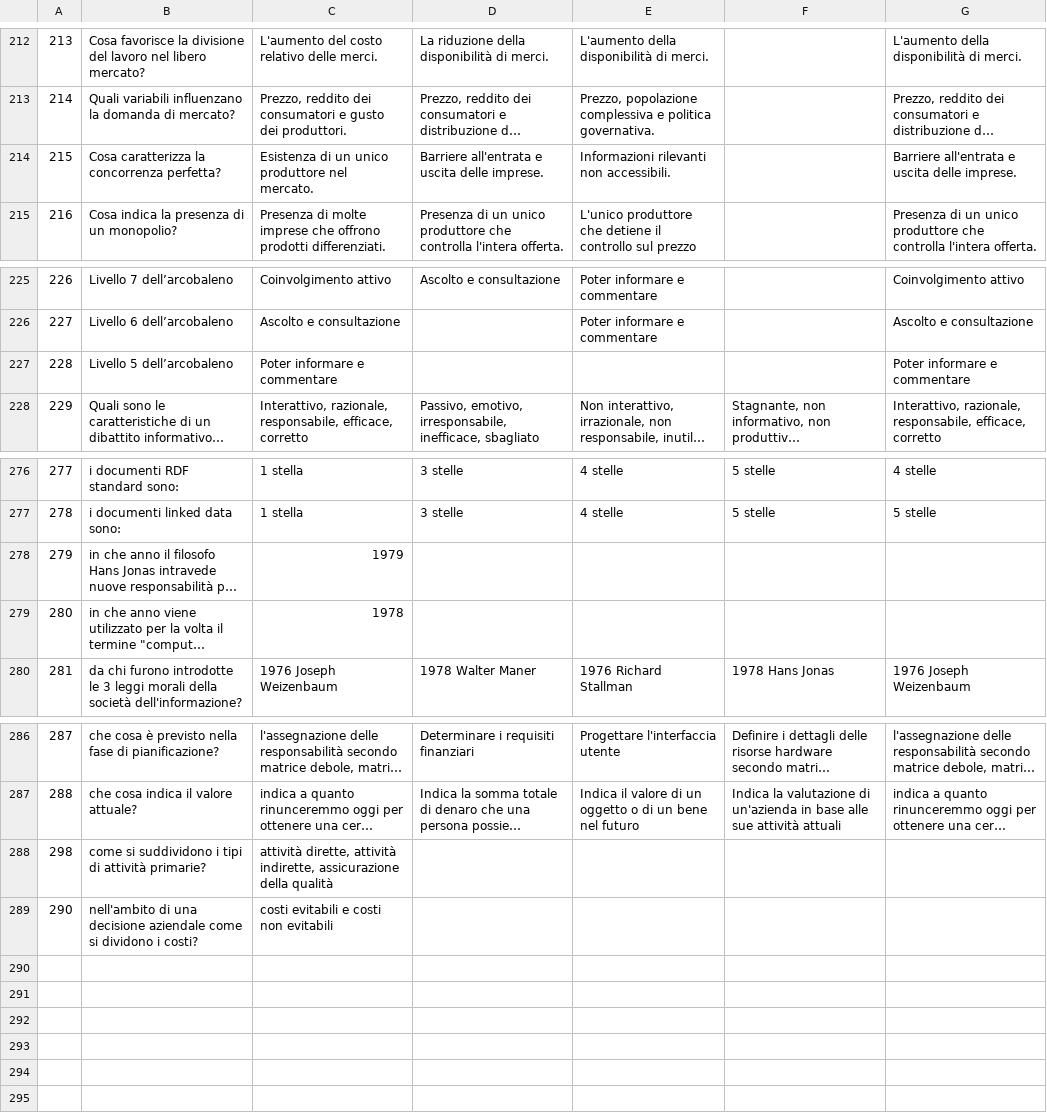
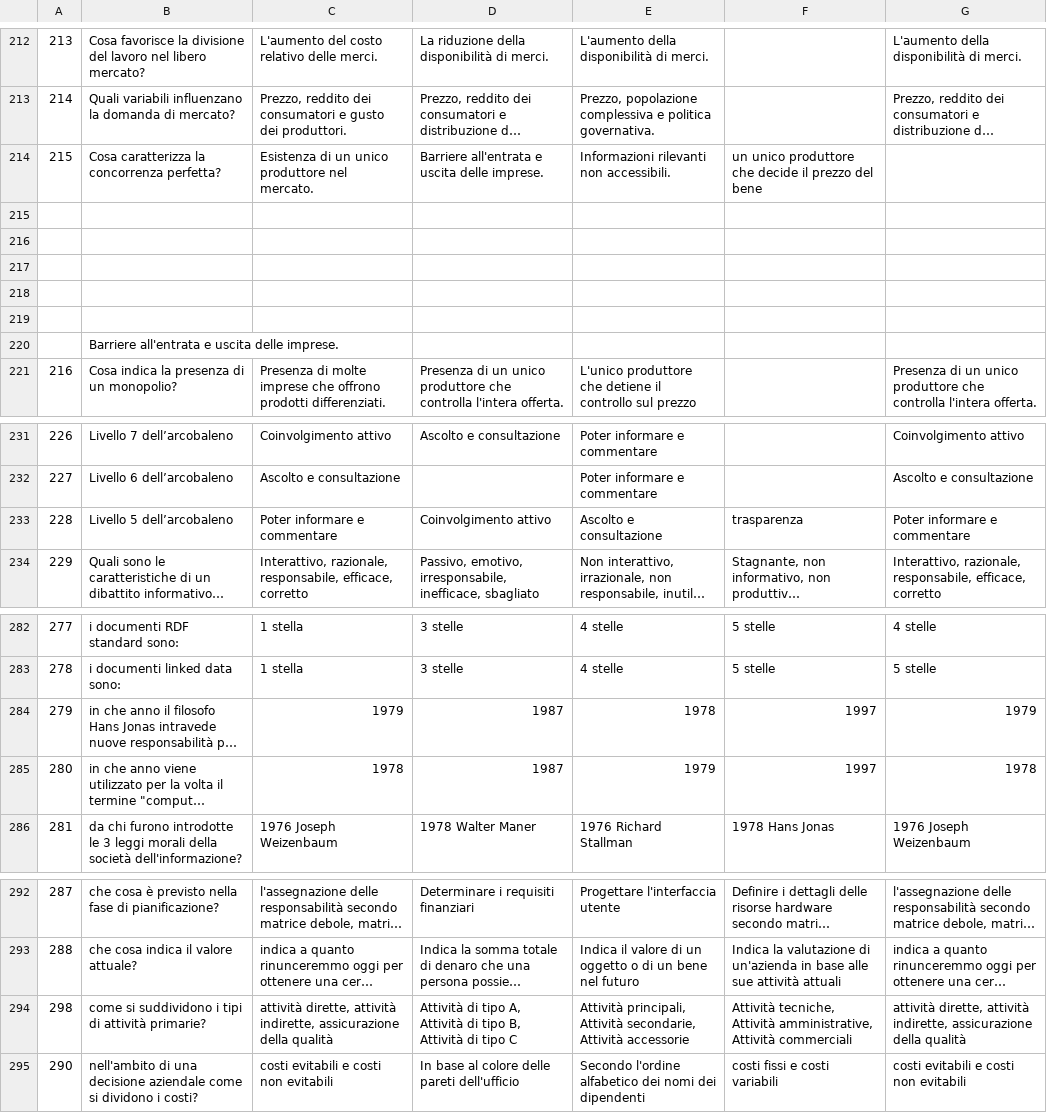
Before and after one commit to federicovolpe/quiz_per_csv, a CSV file: domande.csv, drawn as a sheet; only a part is shown, gaps mark what is left out; long unchanged cells end in …; addresses are those after the commit; the diff names each change by its address in the sheet, - before the commit and + after, or states it on an @@ line.

```diff
--- a/domande.csv
+++ b/domande.csv
-F214: (empty)
+F214: un unico produttore che decide il prezzo del bene
-G214: Barriere all'entrata e uscita delle imprese.
+G214: (empty)
+row 215: (empty)
+row 216: (empty)
+row 217: (empty)
+row 218: (empty)
+row 219: (empty)
+row 220:  | Barriere all'entrata e uscita delle imprese.
-D233: (empty)
+D233: Coinvolgimento attivo
-E233: (empty)
+E233: Ascolto e consultazione
-F233: (empty)
+F233: trasparenza
-D284:D285: (empty)
+D284:D285: 1987
-E284: (empty)
+E284: 1978
-F284:F285: (empty)
+F284:F285: 1997
-G284: (empty)
+G284: 1979
-E285: (empty)
+E285: 1979
-G285: (empty)
+G285: 1978
-D294: (empty)
+D294: Attività di tipo A, Attività di tipo B, Attività di tipo C
-E294: (empty)
+E294: Attività principali, Attività secondarie, Attività accessorie
-F294: (empty)
+F294: Attività tecniche, Attività amministrative, Attività commerciali
-G294: (empty)
+G294: attività dirette, attività indirette, assicurazione della qualità
-D295: (empty)
+D295: In base al colore delle pareti dell'ufficio
-E295: (empty)
+E295: Secondo l'ordine alfabetico dei nomi dei dipendenti
-F295: (empty)
+F295: costi fissi e costi variabili
-G295: (empty)
+G295: costi evitabili e costi non evitabili
```
